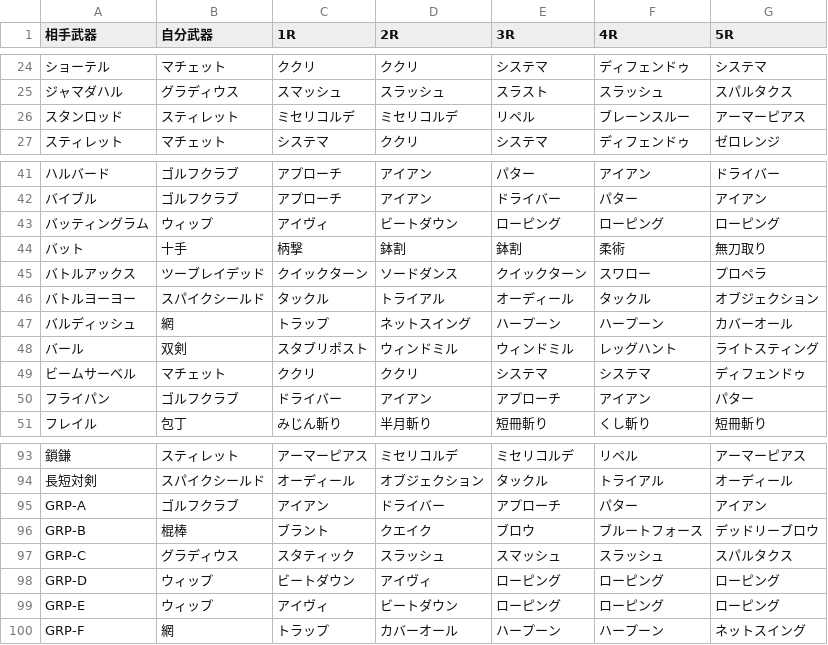
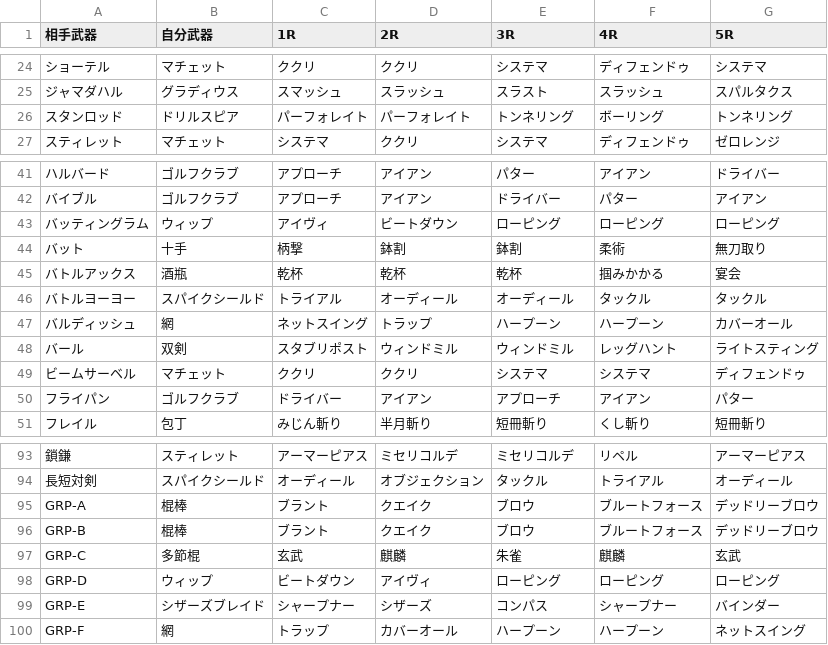
Before and after one commit to Sinistella/MD2, a CSV file: l30S/answer.csv, drawn as a sheet; only a part is shown, gaps mark what is left out; the diff covers the shown part only.

Commit message:
Add files via upload

```diff
--- a/l30S/answer.csv
+++ b/l30S/answer.csv
@@ -25,3 +25,3 @@
 ジャマダハル,グラディウス,スマッシュ,スラッシュ,スラスト,スラッシュ,スパルタクス
-スタンロッド,スティレット,ミセリコルデ,ミセリコルデ,リペル,ブレーンスルー,アーマーピアス
+スタンロッド,ドリルスピア,パーフォレイト,パーフォレイト,トンネリング,ボーリング,トンネリング
 スティレット,マチェット,システマ,ククリ,システマ,ディフェンドゥ,ゼロレンジ
@@ -44,5 +44,5 @@
 バット,十手,柄撃,鉢割,鉢割,柔術,無刀取り
-バトルアックス,ツーブレイデッド,クイックターン,ソードダンス,クイックターン,スワロー,プロペラ
-バトルヨーヨー,スパイクシールド,タックル,トライアル,オーディール,タックル,オブジェクション
-バルディッシュ,網,トラップ,ネットスイング,ハープーン,ハープーン,カバーオール
+バトルアックス,酒瓶,乾杯,乾杯,乾杯,掴みかかる,宴会
+バトルヨーヨー,スパイクシールド,トライアル,オーディール,オーディール,タックル,タックル
+バルディッシュ,網,ネットスイング,トラップ,ハープーン,ハープーン,カバーオール
 バール,双剣,スタブリポスト,ウィンドミル,ウィンドミル,レッグハント,ライトスティング
@@ -94,7 +94,7 @@
 長短対剣,スパイクシールド,オーディール,オブジェクション,タックル,トライアル,オーディール
-GRP-A,ゴルフクラブ,アイアン,ドライバー,アプローチ,パター,アイアン
+GRP-A,棍棒,ブラント,クエイク,ブロウ,ブルートフォース,デッドリーブロウ
 GRP-B,棍棒,ブラント,クエイク,ブロウ,ブルートフォース,デッドリーブロウ
-GRP-C,グラディウス,スタティック,スラッシュ,スマッシュ,スラッシュ,スパルタクス
+GRP-C,多節棍,玄武,麒麟,朱雀,麒麟,玄武
 GRP-D,ウィップ,ビートダウン,アイヴィ,ローピング,ローピング,ローピング
-GRP-E,ウィップ,アイヴィ,ビートダウン,ローピング,ローピング,ローピング
+GRP-E,シザーズブレイド,シャープナー,シザーズ,コンパス,シャープナー,バインダー
 GRP-F,網,トラップ,カバーオール,ハープーン,ハープーン,ネットスイング
```
Also changed, not shown: 7 edited cells elsewhere in this file.
